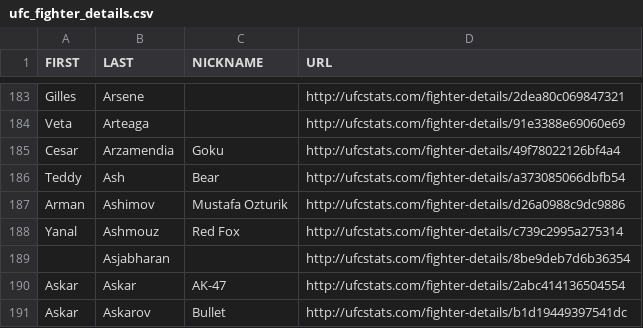
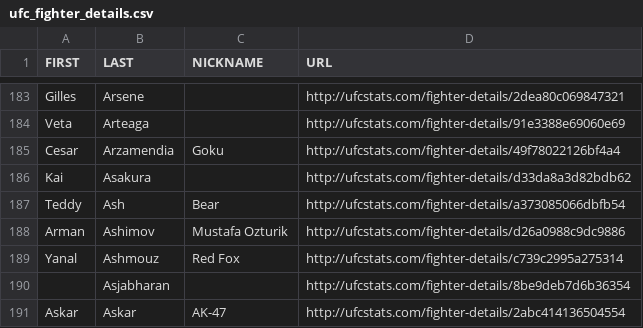
Before and after one commit to Greco1899/scrape_ufc_stats, a CSV file: ufc_fighter_details.csv, drawn as a sheet; only a part is shown, gaps mark what is left out; the shorter side is filled out with more unchanged rows.

```diff
--- a/ufc_fighter_details.csv
+++ b/ufc_fighter_details.csv
@@ -185,2 +185,3 @@ Veta,Arteaga,,http://ufcstats.com/fighter-details/91e3388e69060e69
 Cesar,Arzamendia,Goku,http://ufcstats.com/fighter-details/49f78022126bf4a4
+Kai,Asakura,,http://ufcstats.com/fighter-details/d33da8a3d82bdb62
 Teddy,Ash,Bear,http://ufcstats.com/fighter-details/a373085066dbfb54
```
Also changed, not shown: ufc_fighter_tott.csv.
